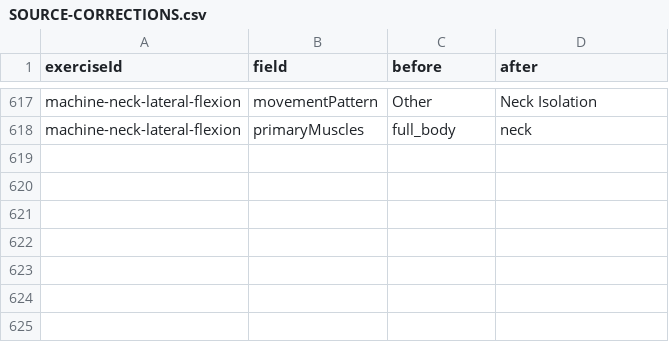
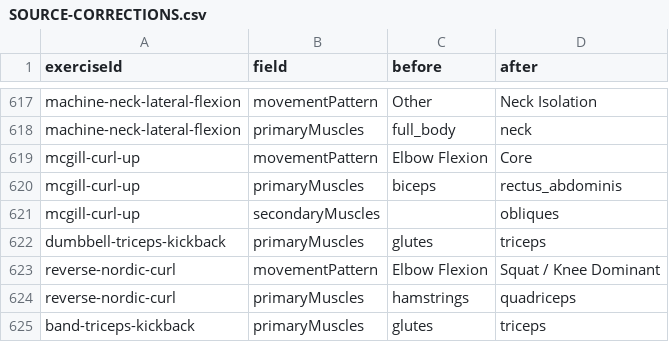
Before and after one commit to Isaboi11/Forge-Legacy, a CSV file: src/domain/exercise-relationships/SOURCE-CORRECTIONS.csv, drawn as a sheet; only a part is shown, gaps mark what is left out.

```diff
--- a/src/domain/exercise-relationships/SOURCE-CORRECTIONS.csv
+++ b/src/domain/exercise-relationships/SOURCE-CORRECTIONS.csv
@@ -618 +618,8 @@ exerciseId,field,before,after
 "machine-neck-lateral-flexion","primaryMuscles","full_body","neck"
+"mcgill-curl-up","movementPattern","Elbow Flexion","Core"
+"mcgill-curl-up","primaryMuscles","biceps","rectus_abdominis"
+"mcgill-curl-up","secondaryMuscles","","obliques"
+"dumbbell-triceps-kickback","primaryMuscles","glutes","triceps"
+"reverse-nordic-curl","movementPattern","Elbow Flexion","Squat / Knee Dominant"
+"reverse-nordic-curl","primaryMuscles","hamstrings","quadriceps"
+"band-triceps-kickback","primaryMuscles","glutes","triceps"
```
Also changed, not shown: 12 other files.
